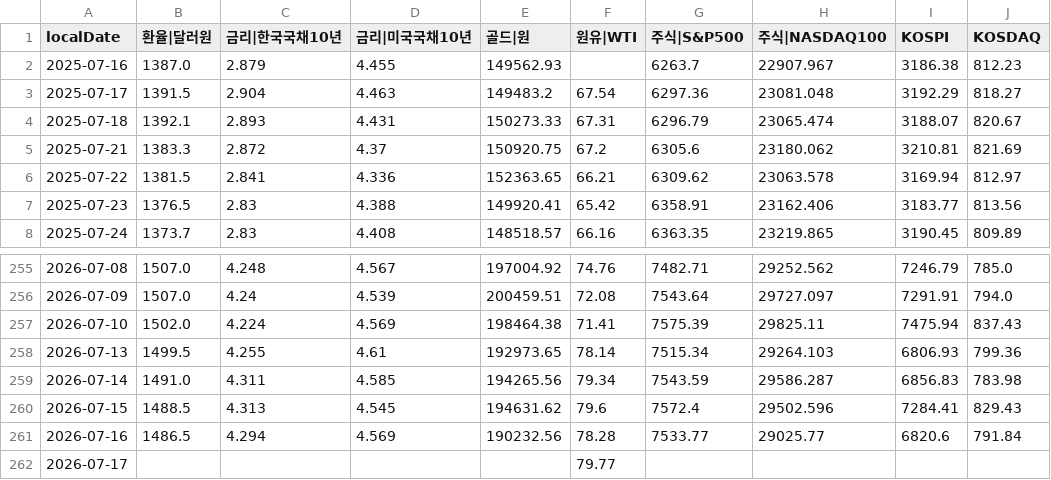
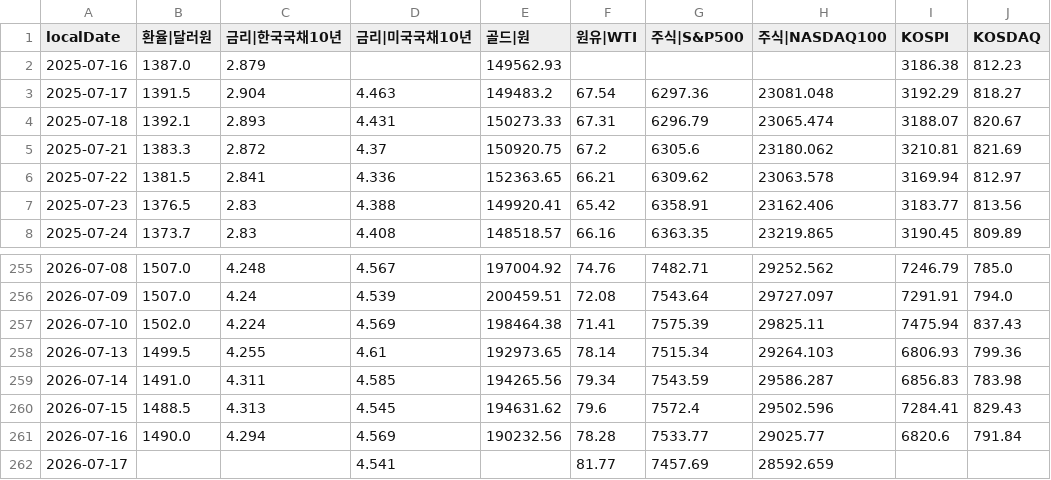
Before and after one commit to pinedance/quant-data-open, a TSV file: KR/economy/D/markets.tsv, drawn as a sheet; only a part is shown, gaps mark what is left out.

```diff
--- a/KR/economy/D/markets.tsv
+++ b/KR/economy/D/markets.tsv
@@ -1,3 +1,3 @@
 localDate	환율|달러원	금리|한국국채10년	금리|미국국채10년	골드|원	원유|WTI	주식|S&P500	주식|NASDAQ100	KOSPI	KOSDAQ
-2025-07-16	1387.0	2.879	4.455	149562.93		6263.7	22907.967	3186.38	812.23
+2025-07-16	1387.0	2.879		149562.93				3186.38	812.23
 2025-07-17	1391.5	2.904	4.463	149483.2	67.54	6297.36	23081.048	3192.29	818.27
@@ -260,3 +260,3 @@ localDate	환율|달러원	금리|한국국채10년	금리|미국국채10년	골
 2026-07-15	1488.5	4.313	4.545	194631.62	79.6	7572.4	29502.596	7284.41	829.43
-2026-07-16	1486.5	4.294	4.569	190232.56	78.28	7533.77	29025.77	6820.6	791.84
-2026-07-17					79.77				
+2026-07-16	1490.0	4.294	4.569	190232.56	78.28	7533.77	29025.77	6820.6	791.84
+2026-07-17			4.541		81.77	7457.69	28592.659		
```
Also changed, not shown: KR/economy/D/ECOS.tsv, US/economy/D/data.tsv, 2 other files.
